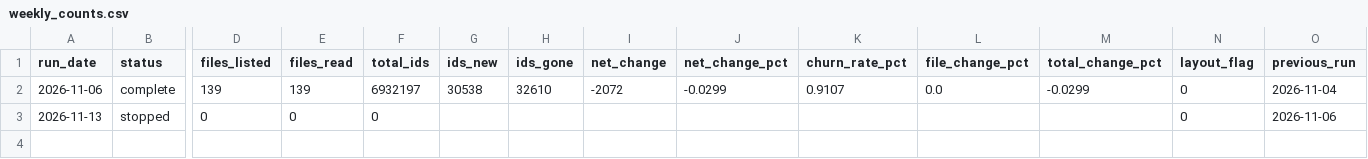
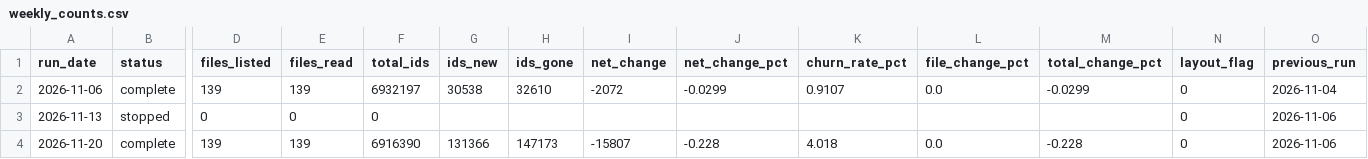
Before and after one commit to Levisher/airbnb-case-evidence, a CSV file: homes/weekly/weekly_counts.csv, drawn as a sheet; only a part is shown, gaps mark what is left out; rows hold the shown columns only; the diff names each change by its address in the sheet, - before the commit and + after, or states it on an @@ line.

Commit message:
Weekly supply: 6,916,390 ids, 4.02% churn

```diff
--- a/homes/weekly/weekly_counts.csv
+++ b/homes/weekly/weekly_counts.csv
+row 4: 2026-11-20 | complete | 139 | 139 | 6916390 | 131366 | 147173 | -15807 | -0.228 | 4.018 | 0.0 | -0.228 | 0 | 2026-11-06
```
Also changed, not shown: figures.csv, 1 other file.
